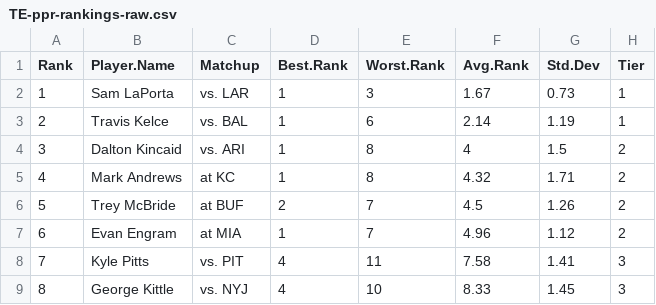
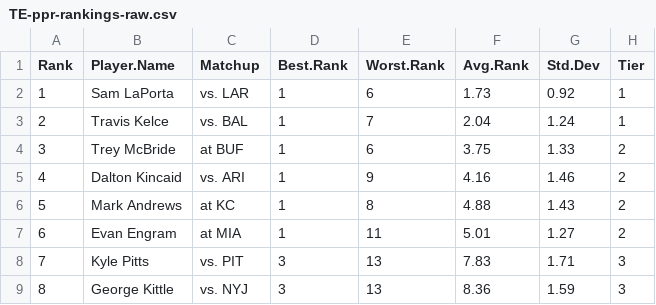
Before and after one commit to makoncline/fantasy-tiers, a CSV file: public/data/rankings/TE-ppr-rankings-raw.csv, drawn as a sheet; only a part is shown; the diff covers the shown part only.

```diff
--- a/public/data/rankings/TE-ppr-rankings-raw.csv
+++ b/public/data/rankings/TE-ppr-rankings-raw.csv
@@ -1,9 +1,9 @@
 "Rank","Player.Name","Matchup","Best.Rank","Worst.Rank","Avg.Rank","Std.Dev","Tier"
-1,"Sam LaPorta","vs. LAR",1,3,1.67,0.73,"1"
-2,"Travis Kelce","vs. BAL",1,6,2.14,1.19,"1"
-3,"Dalton Kincaid","vs. ARI",1,8,4,1.5,"2"
-4,"Mark Andrews","at KC",1,8,4.32,1.71,"2"
-5,"Trey McBride","at BUF",2,7,4.5,1.26,"2"
-6,"Evan Engram","at MIA",1,7,4.96,1.12,"2"
-7,"Kyle Pitts","vs. PIT",4,11,7.58,1.41,"3"
-8,"George Kittle","vs. NYJ",4,10,8.33,1.45,"3"
+1,"Sam LaPorta","vs. LAR",1,6,1.73,0.92,"1"
+2,"Travis Kelce","vs. BAL",1,7,2.04,1.24,"1"
+3,"Trey McBride","at BUF",1,6,3.75,1.33,"2"
+4,"Dalton Kincaid","vs. ARI",1,9,4.16,1.46,"2"
+5,"Mark Andrews","at KC",1,8,4.88,1.43,"2"
+6,"Evan Engram","at MIA",1,11,5.01,1.27,"2"
+7,"Kyle Pitts","vs. PIT",3,13,7.83,1.71,"3"
+8,"George Kittle","vs. NYJ",3,13,8.36,1.59,"3"
```
Also changed, not shown: 77 edited cells elsewhere in this file, public/data/rankings/FLEX-half-rankings-raw.csv, public/data/rankings/FLEX-ppr-rankings-raw.csv, 52 other files.
